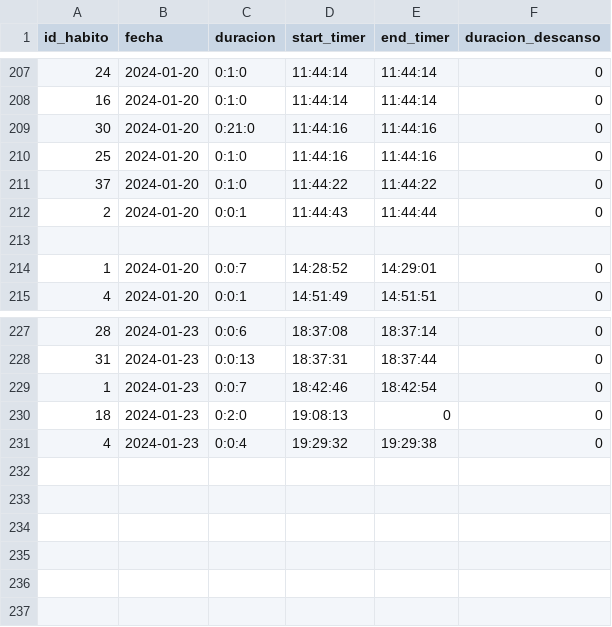
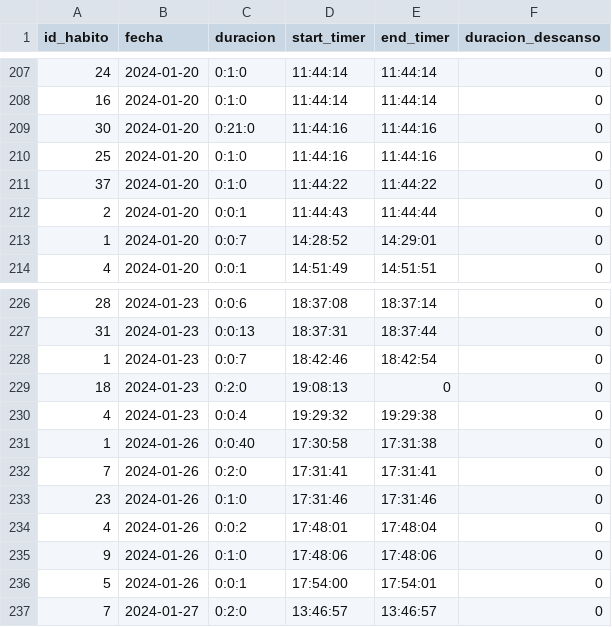
Before and after one commit to Gabriel-Sanchez/electronJs-habitos, a CSV file: historial_habitos.csv, drawn as a sheet; only a part is shown, gaps mark what is left out.

```diff
--- a/historial_habitos.csv
+++ b/historial_habitos.csv
@@ -212,3 +212,2 @@ id_habito,fecha,duracion,start_timer,end_timer,duracion_descanso
 2,2024-01-20,0:0:1,11:44:43,11:44:44,0
-,,,,,
 1,2024-01-20,0:0:7,14:28:52,14:29:01,0
@@ -231 +230,8 @@ id_habito,fecha,duracion,start_timer,end_timer,duracion_descanso
 4,2024-01-23,0:0:4,19:29:32,19:29:38,0
+1,2024-01-26,0:0:40,17:30:58,17:31:38,0
+7,2024-01-26,0:2:0,17:31:41,17:31:41,0
+23,2024-01-26,0:1:0,17:31:46,17:31:46,0
+4,2024-01-26,0:0:2,17:48:01,17:48:04,0
+9,2024-01-26,0:1:0,17:48:06,17:48:06,0
+5,2024-01-26,0:0:1,17:54:00,17:54:01,0
+7,2024-01-27,0:2:0,13:46:57,13:46:57,0
```
Also changed, not shown: 5 other files.
